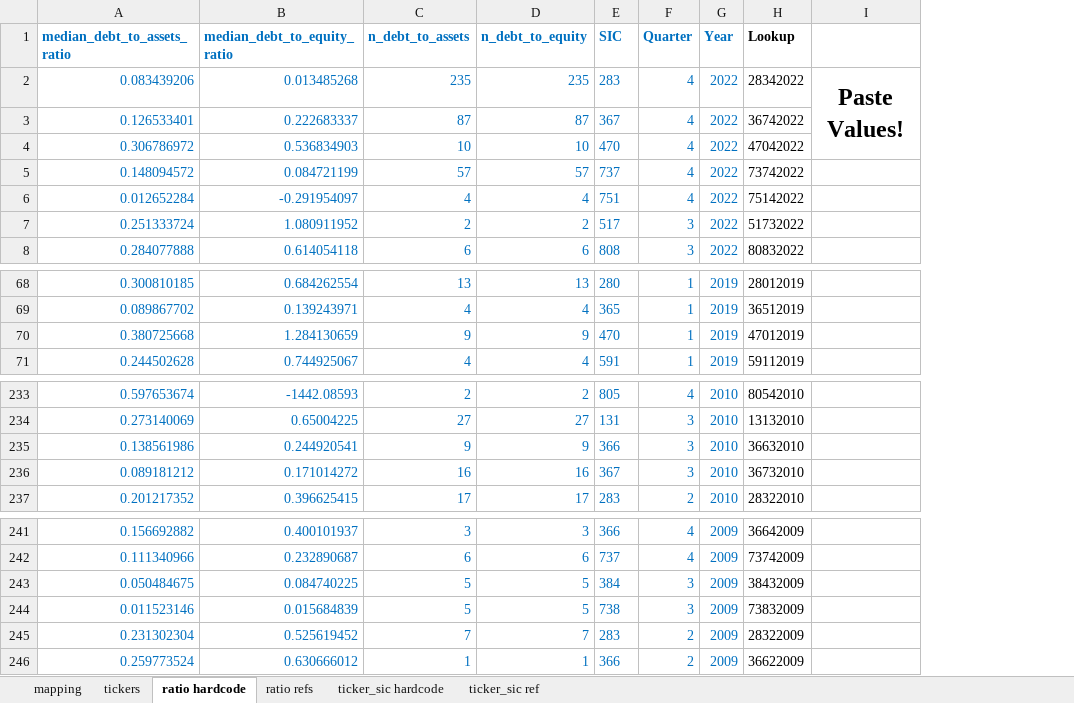
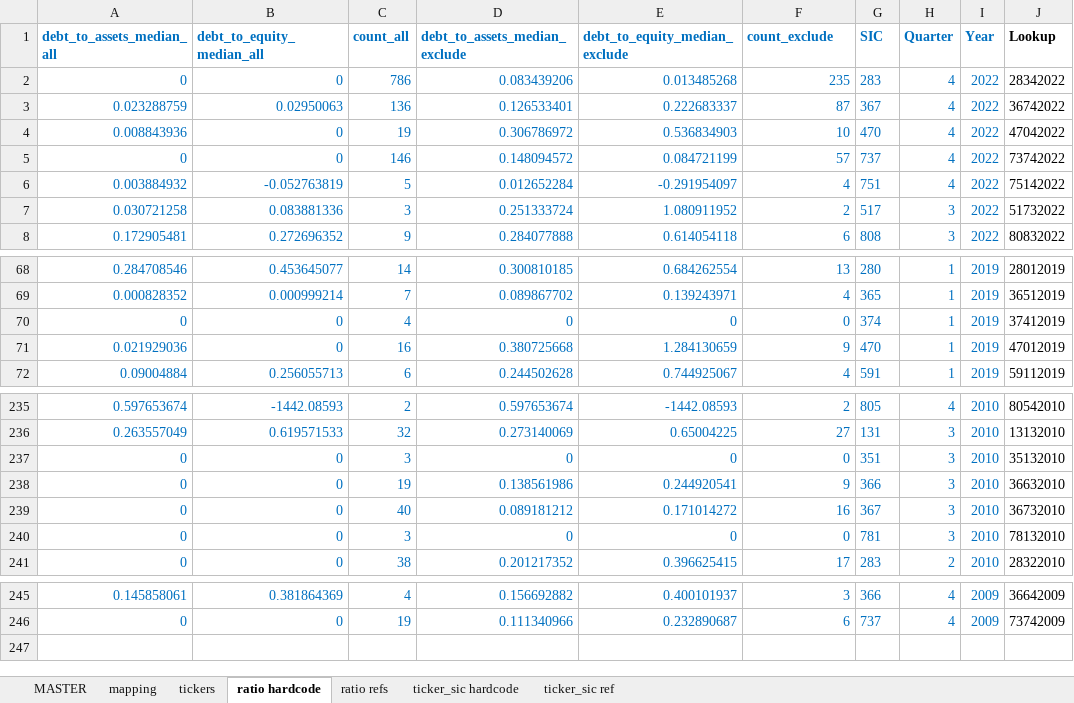
Before and after one commit to elanrosen/xbrl-industry-ratios, an Excel workbook: manual_excel_work/combining.xlsx, sheet ratio hardcode, drawn as a sheet; only a part is shown, gaps mark what is left out; values as stored, in another font and other column widths than the file's, no borders; removed rows and columns are numbered as before the commit, all else as after; the diff covers the shown part only; the diff names each change by its address in the sheet, - before the commit and + after, or states it on an @@ line.

```diff
--- a/manual_excel_work/combining.xlsx (sheet ratio hardcode)
+++ b/manual_excel_work/combining.xlsx (sheet ratio hardcode)
+sheet tab: MASTER
+column A (debt_to_assets_median_all), rows 2-8: 0 | 0.023288759 | 0.008843936 | 0 | 0.003884932 | 0.030721258 | 0.172905481; rows 68-69: 0.284708546 | 0.000828352; rows 71-72: 0.021929036 | 0.09004884; rows 235-236: 0.597653674 | 0.263557049; rows 238-239: 0 | 0; row 241: 0; rows 245-246: 0.145858061 | 0
+column B (debt_to_equity_median_all), rows 2-8: 0 | 0.02950063 | 0 | 0 | -0.052763819 | 0.083881336 | 0.272696352; rows 68-69: 0.453645077 | 0.000999214; rows 71-72: 0 | 0.256055713; rows 235-236: -1442.08593 | 0.619571533; rows 238-239: 0 | 0; row 241: 0; rows 245-246: 0.381864369 | 0
+column C (count_all), rows 2-8: 786 | 136 | 19 | 146 | 5 | 3 | 9; rows 68-69: 14 | 7; rows 71-72: 16 | 6; rows 235-236: 2 | 32; rows 238-239: 19 | 40; row 241: 38; rows 245-246: 4 | 19
-column D (n_debt_to_equity), rows 2-8: 235 | 87 | 10 | 57 | 4 | 2 | 6; rows 68-71: 13 | 4 | 9 | 4; rows 233-237: 2 | 27 | 9 | 16 | 17; rows 241-242: 3 | 6
-column I, row 2: Paste Values!
-D1: median_debt_to_assets_ratio
+D1: debt_to_assets_median_exclude
-E1: median_debt_to_equity_ratio
+E1: debt_to_equity_median_exclude
-F1: n_debt_to_assets
+F1: count_exclude
+row 70: 0 | 0 | 4 | 0 | 0 | 0 | 374 | 1 | 2019 | 37412019
+row 237: 0 | 0 | 3 | 0 | 0 | 0 | 351 | 3 | 2010 | 35132010
+row 240: 0 | 0 | 3 | 0 | 0 | 0 | 781 | 3 | 2010 | 78132010
-row 243: 0.050484675 | 0.084740225 | 5 | 5 | 384 | 3 | 2009 | 38432009
-row 244: 0.011523146 | 0.015684839 | 5 | 5 | 738 | 3 | 2009 | 73832009
-row 245: 0.231302304 | 0.525619452 | 7 | 7 | 283 | 2 | 2009 | 28322009
-row 246: 0.259773524 | 0.630666012 | 1 | 1 | 366 | 2 | 2009 | 36622009
```
Also changed, not shown: 1 added row elsewhere in this sheet, sheet mapping, sheet ratio refs, formulas that keep their value, 5 other files.
